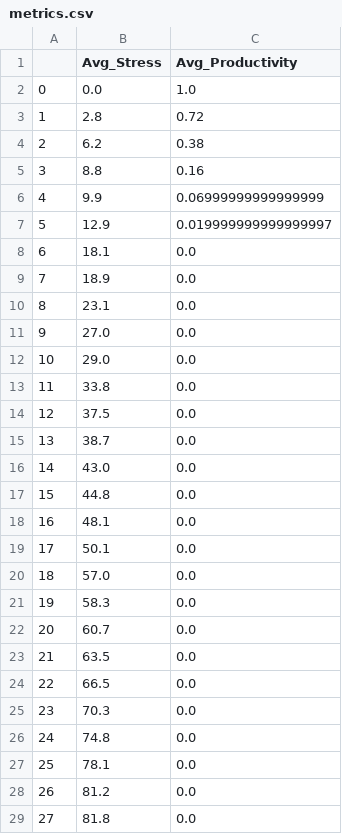
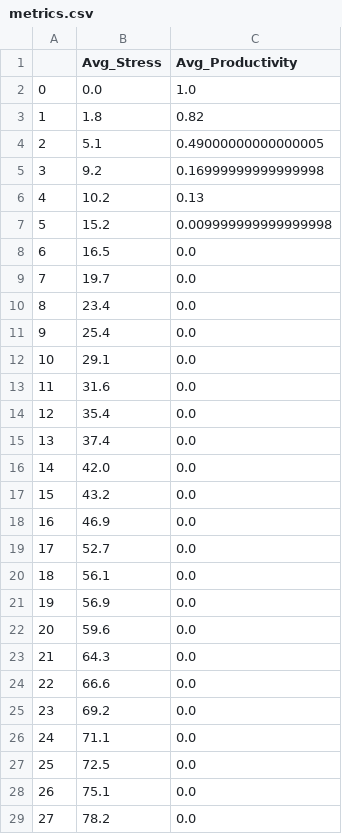
Before and after one commit to JTanner04/Agent-Based-Simulation-of-Workplace-Burnout-and-Productivity-Using-Machine-Learning, a CSV file: Backend/exports/metrics.csv, drawn as a sheet; only a part is shown; the diff covers the shown part only.

```diff
--- a/Backend/exports/metrics.csv
+++ b/Backend/exports/metrics.csv
@@ -2,28 +2,28 @@
 0,0.0,1.0
-1,2.8,0.72
-2,6.2,0.38
-3,8.8,0.16
-4,9.9,0.06999999999999999
-5,12.9,0.019999999999999997
-6,18.1,0.0
-7,18.9,0.0
-8,23.1,0.0
-9,27.0,0.0
-10,29.0,0.0
-11,33.8,0.0
-12,37.5,0.0
-13,38.7,0.0
-14,43.0,0.0
-15,44.8,0.0
-16,48.1,0.0
-17,50.1,0.0
-18,57.0,0.0
-19,58.3,0.0
-20,60.7,0.0
-21,63.5,0.0
-22,66.5,0.0
-23,70.3,0.0
-24,74.8,0.0
-25,78.1,0.0
-26,81.2,0.0
-27,81.8,0.0
+1,1.8,0.82
+2,5.1,0.49000000000000005
+3,9.2,0.16999999999999998
+4,10.2,0.13
+5,15.2,0.009999999999999998
+6,16.5,0.0
+7,19.7,0.0
+8,23.4,0.0
+9,25.4,0.0
+10,29.1,0.0
+11,31.6,0.0
+12,35.4,0.0
+13,37.4,0.0
+14,42.0,0.0
+15,43.2,0.0
+16,46.9,0.0
+17,52.7,0.0
+18,56.1,0.0
+19,56.9,0.0
+20,59.6,0.0
+21,64.3,0.0
+22,66.6,0.0
+23,69.2,0.0
+24,71.1,0.0
+25,72.5,0.0
+26,75.1,0.0
+27,78.2,0.0
```
Also changed, not shown: 22 edited cells elsewhere in this file, 5 other files.
